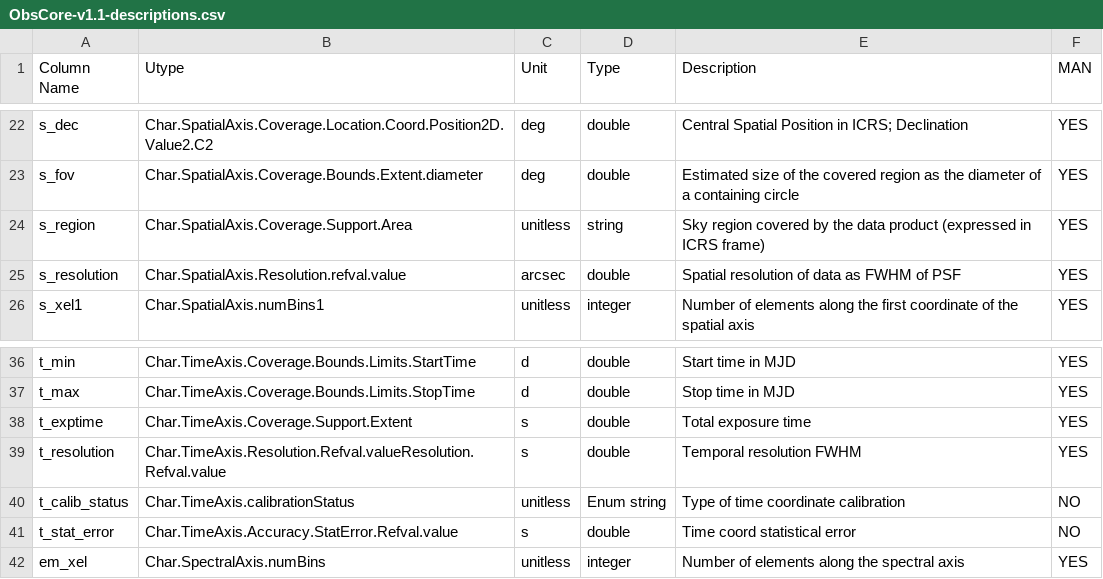
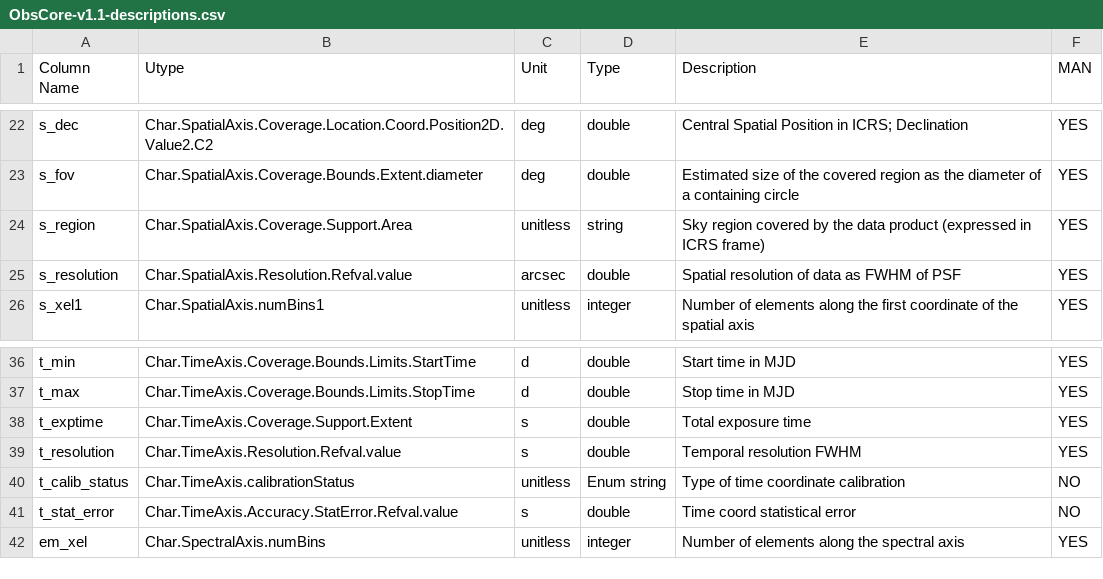
Before and after one commit to lsst/sdm_schemas, a CSV file: yml/ivoa/ObsCore-v1.1-descriptions.csv, drawn as a sheet; only a part is shown, gaps mark what is left out; the diff names each change by its address in the sheet, - before the commit and + after, or states it on an @@ line.

```diff
--- a/yml/ivoa/ObsCore-v1.1-descriptions.csv
+++ b/yml/ivoa/ObsCore-v1.1-descriptions.csv
-B25 (Utype): Char.SpatialAxis.Resolution.refval.value
+B25 (Utype): Char.SpatialAxis.Resolution.Refval.value
-B39 (Utype): Char.TimeAxis.Resolution.Refval.valueResolution.Refval.value
+B39 (Utype): Char.TimeAxis.Resolution.Refval.value
```
Also changed, not shown: yml/ivoa/ObsCore-v1.1-mandatory.csv, yml/ivoa/ObsCore-v1.1-optional.csv.
